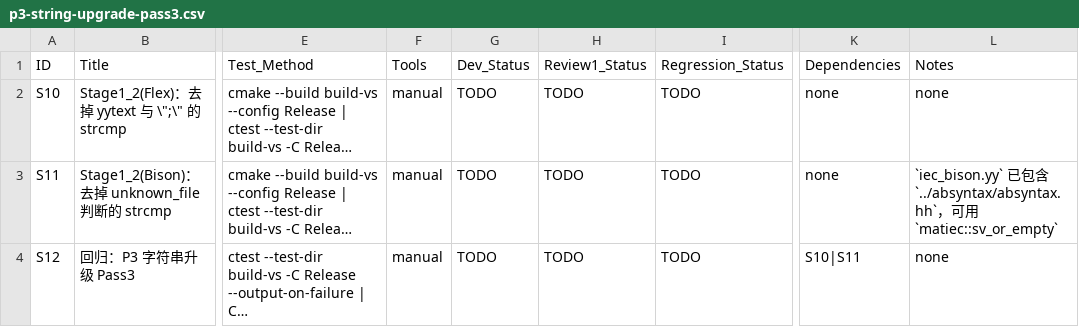
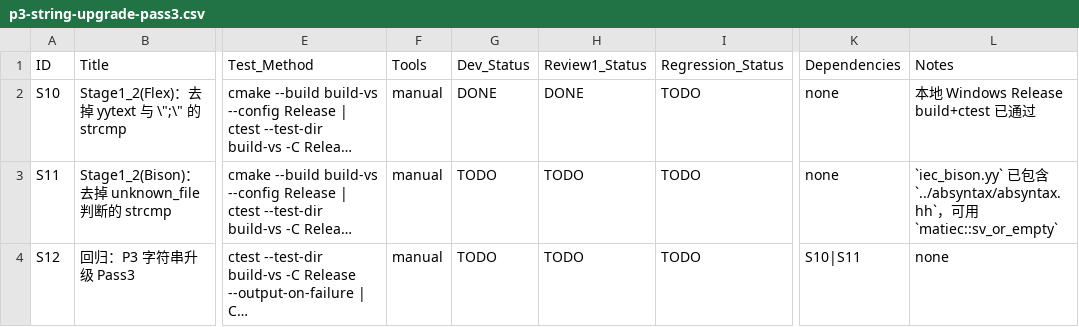
Before and after one commit to lusipad/matiec-cmake, a CSV file: issues/p3-string-upgrade-pass3.csv, drawn as a sheet; only a part is shown, gaps mark what is left out; long unchanged cells end in …; the diff names each change by its address in the sheet, - before the commit and + after, or states it on an @@ line.

```diff
--- a/issues/p3-string-upgrade-pass3.csv
+++ b/issues/p3-string-upgrade-pass3.csv
-G2 (Dev_Status): TODO
+G2 (Dev_Status): DONE
-H2 (Review1_Status): TODO
+H2 (Review1_Status): DONE
-L2 (Notes): none
+L2 (Notes): 本地 Windows Release build+ctest 已通过
```
Also changed, not shown: 1 other file.
